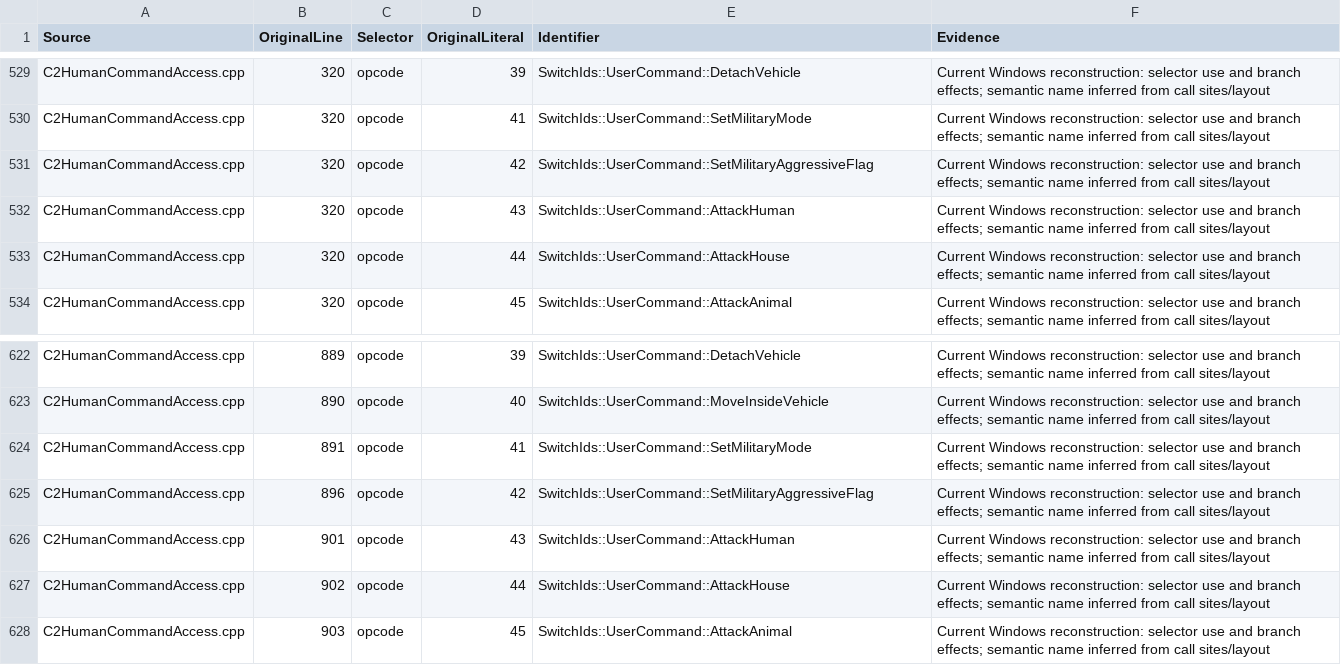
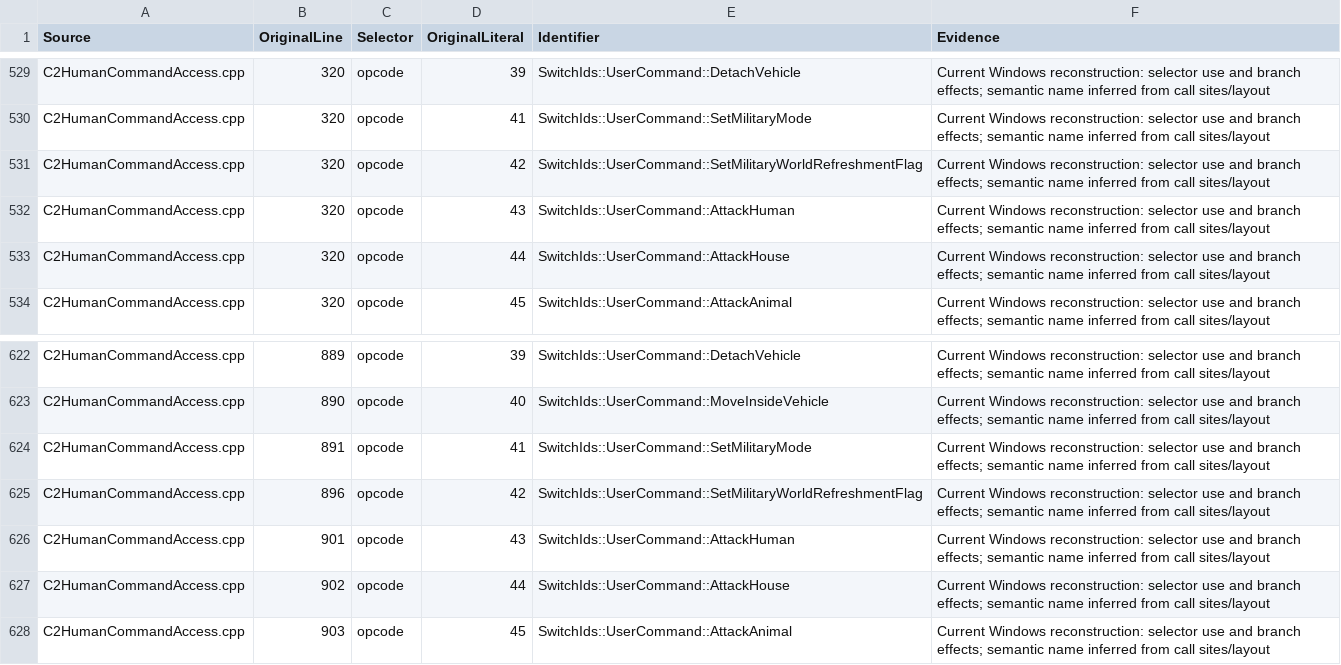
Before and after one commit to HaoJun0823/OpenVikings_cpp, a CSV file: docs/CASE_IDENTIFIER_MAP.csv, drawn as a sheet; only a part is shown, gaps mark what is left out.

Commit message:
Name human military refreshment, targets and assistant history

```diff
--- a/docs/CASE_IDENTIFIER_MAP.csv
+++ b/docs/CASE_IDENTIFIER_MAP.csv
@@ -530,3 +530,3 @@ C2HumanCommandAccess.cpp,320,opcode,39,SwitchIds::UserCommand::DetachVehicle,Cur
 C2HumanCommandAccess.cpp,320,opcode,41,SwitchIds::UserCommand::SetMilitaryMode,Current Windows reconstruction: selector use and branch effects; semantic name inferred from call sites/layout
-C2HumanCommandAccess.cpp,320,opcode,42,SwitchIds::UserCommand::SetMilitaryAggressiveFlag,Current Windows reconstruction: selector use and branch effects; semantic name inferred from call sites/layout
+C2HumanCommandAccess.cpp,320,opcode,42,SwitchIds::UserCommand::SetMilitaryWorldRefreshmentFlag,Current Windows reconstruction: selector use and branch effects; semantic name inferred from call sites/layout
 C2HumanCommandAccess.cpp,320,opcode,43,SwitchIds::UserCommand::AttackHuman,Current Windows reconstruction: selector use and branch effects; semantic name inferred from call sites/layout
@@ -624,3 +624,3 @@ C2HumanCommandAccess.cpp,890,opcode,40,SwitchIds::UserCommand::MoveInsideVehicle
 C2HumanCommandAccess.cpp,891,opcode,41,SwitchIds::UserCommand::SetMilitaryMode,Current Windows reconstruction: selector use and branch effects; semantic name inferred from call sites/layout
-C2HumanCommandAccess.cpp,896,opcode,42,SwitchIds::UserCommand::SetMilitaryAggressiveFlag,Current Windows reconstruction: selector use and branch effects; semantic name inferred from call sites/layout
+C2HumanCommandAccess.cpp,896,opcode,42,SwitchIds::UserCommand::SetMilitaryWorldRefreshmentFlag,Current Windows reconstruction: selector use and branch effects; semantic name inferred from call sites/layout
 C2HumanCommandAccess.cpp,901,opcode,43,SwitchIds::UserCommand::AttackHuman,Current Windows reconstruction: selector use and branch effects; semantic name inferred from call sites/layout
```
Also changed, not shown: 26 other files.
